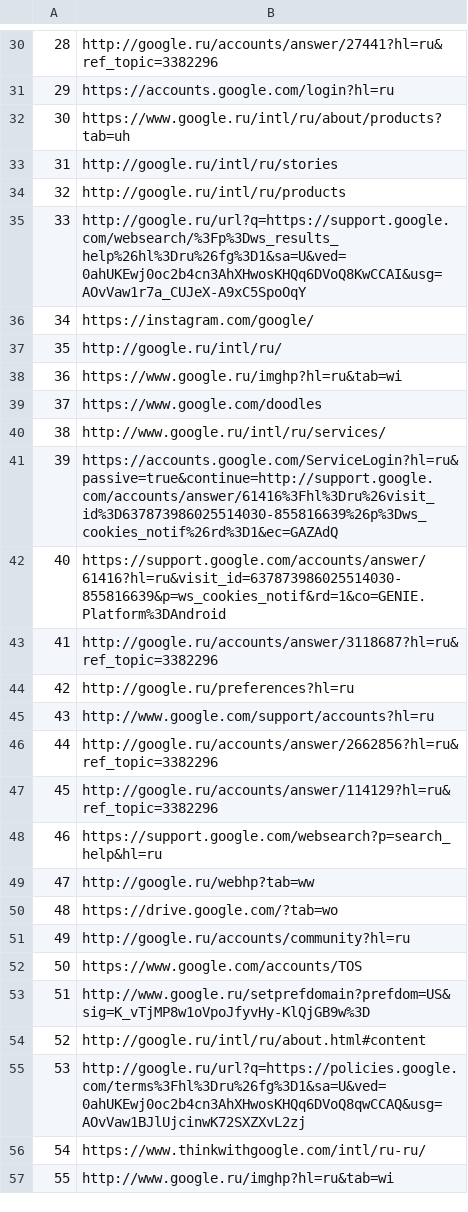
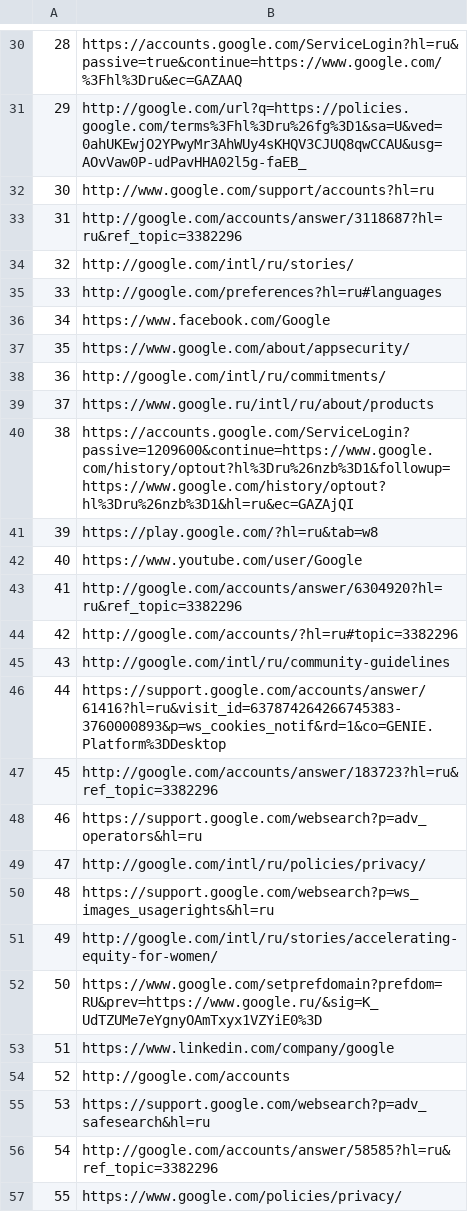
Before and after one commit to Begelit/Web-Scraper, a CSV file: google/set_url.csv, drawn as a sheet; only a part is shown, gaps mark what is left out; the diff covers the shown part only.

Commit message:
changed google.ru into google.com

```diff
--- a/google/set_url.csv
+++ b/google/set_url.csv
@@ -30,28 +30,28 @@
-28,http://google.ru/accounts/answer/27441?hl=ru&ref_topic=3382296
-29,https://accounts.google.com/login?hl=ru
-30,https://www.google.ru/intl/ru/about/products?tab=uh
-31,http://google.ru/intl/ru/stories
-32,http://google.ru/intl/ru/products
-33,http://google.ru/url?q=https://support.google.com/websearch/%3Fp%3Dws_results_help%26hl%3Dru%26fg%3D1&sa=U&ved=0ahUKEwj0oc2b4cn3AhXHwosKHQq6DVoQ8KwCCAI&usg=AOvVaw1r7a_CUJeX-A9xC5SpoOqY
-34,https://instagram.com/google/
-35,http://google.ru/intl/ru/
-36,https://www.google.ru/imghp?hl=ru&tab=wi
-37,https://www.google.com/doodles
-38,http://www.google.ru/intl/ru/services/
-39,https://accounts.google.com/ServiceLogin?hl=ru&passive=true&continue=http://support.google.com/accounts/answer/61416%3Fhl%3Dru%26visit_id%3D637873986025514030-855816639%26p%3Dws_cookies_notif%26rd%3D1&ec=GAZAdQ
-40,https://support.google.com/accounts/answer/61416?hl=ru&visit_id=637873986025514030-855816639&p=ws_cookies_notif&rd=1&co=GENIE.Platform%3DAndroid
-41,http://google.ru/accounts/answer/3118687?hl=ru&ref_topic=3382296
-42,http://google.ru/preferences?hl=ru
-43,http://www.google.com/support/accounts?hl=ru
-44,http://google.ru/accounts/answer/2662856?hl=ru&ref_topic=3382296
-45,http://google.ru/accounts/answer/114129?hl=ru&ref_topic=3382296
-46,https://support.google.com/websearch?p=search_help&hl=ru
-47,http://google.ru/webhp?tab=ww
-48,https://drive.google.com/?tab=wo
-49,http://google.ru/accounts/community?hl=ru
-50,https://www.google.com/accounts/TOS
-51,http://www.google.ru/setprefdomain?prefdom=US&sig=K_vTjMP8w1oVpoJfyvHy-KlQjGB9w%3D
-52,http://google.ru/intl/ru/about.html#content
-53,http://google.ru/url?q=https://policies.google.com/terms%3Fhl%3Dru%26fg%3D1&sa=U&ved=0ahUKEwj0oc2b4cn3AhXHwosKHQq6DVoQ8qwCCAQ&usg=AOvVaw1BJlUjcinwK72SXZXvL2zj
-54,https://www.thinkwithgoogle.com/intl/ru-ru/
-55,http://www.google.ru/imghp?hl=ru&tab=wi
+28,https://accounts.google.com/ServiceLogin?hl=ru&passive=true&continue=https://www.google.com/%3Fhl%3Dru&ec=GAZAAQ
+29,http://google.com/url?q=https://policies.google.com/terms%3Fhl%3Dru%26fg%3D1&sa=U&ved=0ahUKEwjO2YPwyMr3AhWUy4sKHQV3CJUQ8qwCCAU&usg=AOvVaw0P-udPavHHA02l5g-faEB_
+30,http://www.google.com/support/accounts?hl=ru
+31,http://google.com/accounts/answer/3118687?hl=ru&ref_topic=3382296
+32,http://google.com/intl/ru/stories/
+33,http://google.com/preferences?hl=ru#languages
+34,https://www.facebook.com/Google
+35,https://www.google.com/about/appsecurity/
+36,http://google.com/intl/ru/commitments/
+37,https://www.google.ru/intl/ru/about/products
+38,https://accounts.google.com/ServiceLogin?passive=1209600&continue=https://www.google.com/history/optout?hl%3Dru%26nzb%3D1&followup=https://www.google.com/history/optout?hl%3Dru%26nzb%3D1&hl=ru&ec=GAZAjQI
+39,https://play.google.com/?hl=ru&tab=w8
+40,https://www.youtube.com/user/Google
+41,http://google.com/accounts/answer/6304920?hl=ru&ref_topic=3382296
+42,http://google.com/accounts/?hl=ru#topic=3382296
+43,http://google.com/intl/ru/community-guidelines
+44,https://support.google.com/accounts/answer/61416?hl=ru&visit_id=637874264266745383-3760000893&p=ws_cookies_notif&rd=1&co=GENIE.Platform%3DDesktop
+45,http://google.com/accounts/answer/183723?hl=ru&ref_topic=3382296
+46,https://support.google.com/websearch?p=adv_operators&hl=ru
+47,http://google.com/intl/ru/policies/privacy/
+48,https://support.google.com/websearch?p=ws_images_usagerights&hl=ru
+49,http://google.com/intl/ru/stories/accelerating-equity-for-women/
+50,https://www.google.com/setprefdomain?prefdom=RU&prev=https://www.google.ru/&sig=K_UdTZUMe7eYgnyOAmTxyx1VZYiE0%3D
+51,https://www.linkedin.com/company/google
+52,http://google.com/accounts
+53,https://support.google.com/websearch?p=adv_safesearch&hl=ru
+54,http://google.com/accounts/answer/58585?hl=ru&ref_topic=3382296
+55,https://www.google.com/policies/privacy/
```
Also changed, not shown: 104 edited cells elsewhere in this file, 1 other file.
